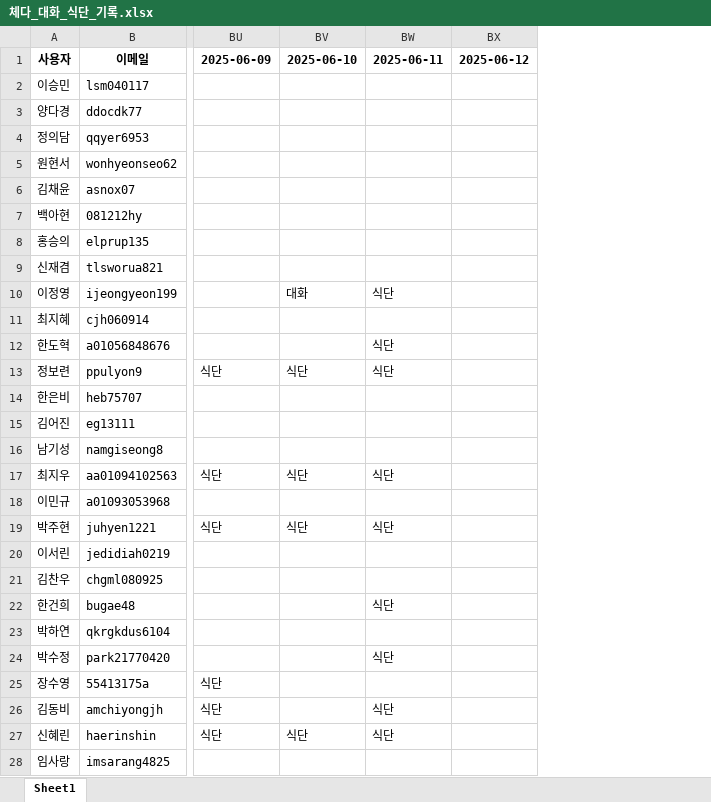
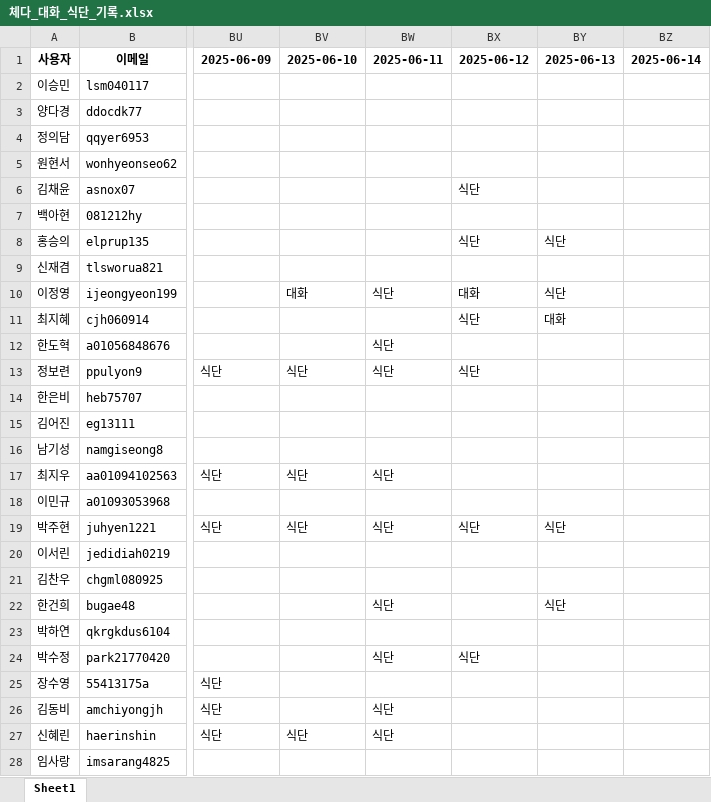
Before and after one commit to yharam00/cheddar_database, an Excel workbook: 체다_대화_식단_기록.xlsx, sheet Sheet1, drawn as a sheet; only a part is shown, gaps mark what is left out; values as stored, in another font and other column widths than the file's, no borders; the diff covers the shown part only; the diff names each change by its address in the sheet, - before the commit and + after, or states it on an @@ line.

```diff
--- a/체다_대화_식단_기록.xlsx (sheet Sheet1)
+++ b/체다_대화_식단_기록.xlsx (sheet Sheet1)
+column BY (2025-06-13), rows 8-22: 식단 |  | 식단 | 대화 |  |  |  |  |  |  |  | 식단 |  |  | 식단
+column BZ (2025-06-14), empty
-BX6 (2025-06-12): (empty)
+BX6 (2025-06-12): 식단
-BX8 (2025-06-12): (empty)
+BX8 (2025-06-12): 식단
-BX10 (2025-06-12): (empty)
+BX10 (2025-06-12): 대화
-BX11 (2025-06-12): (empty)
+BX11 (2025-06-12): 식단
-BX13 (2025-06-12): (empty)
+BX13 (2025-06-12): 식단
-BX19 (2025-06-12): (empty)
+BX19 (2025-06-12): 식단
-BX24 (2025-06-12): (empty)
+BX24 (2025-06-12): 식단
```
Also changed, not shown: 9 edited cells elsewhere in this sheet, 1 other file.
